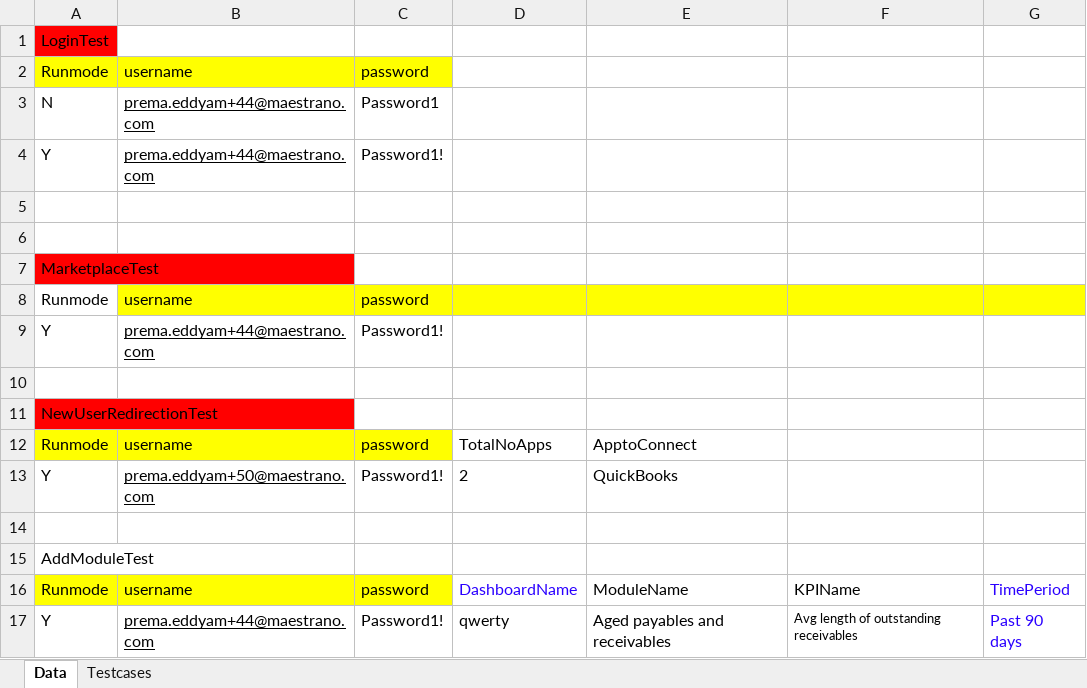
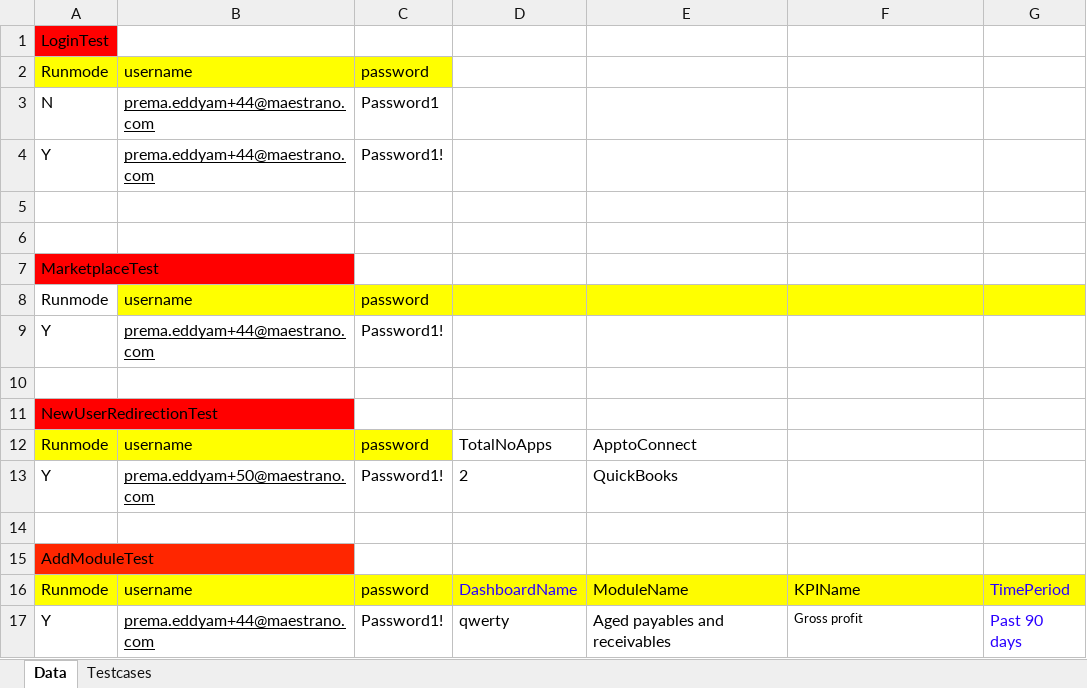
Before and after one commit to prema39/maestrano-Marlin, an Excel workbook: Data_old.xlsx, sheet Data, drawn as a sheet; values as stored, in another font and other column widths than the file's, no borders; charts and pictures not drawn; the diff names each change by its address in the sheet, - before the commit and + after, or states it on an @@ line.

```diff
--- a/Data_old.xlsx (sheet Data)
+++ b/Data_old.xlsx (sheet Data)
-A15 fill: none
+A15 fill: #FF2600
-D16:G16 fill: none
+D16:G16 fill: #FEFB00
-F17: Avg length of outstanding receivables
+F17: Gross profit
```
Also changed, not shown: sheet Testcases, charts or pictures, 45 other files.
